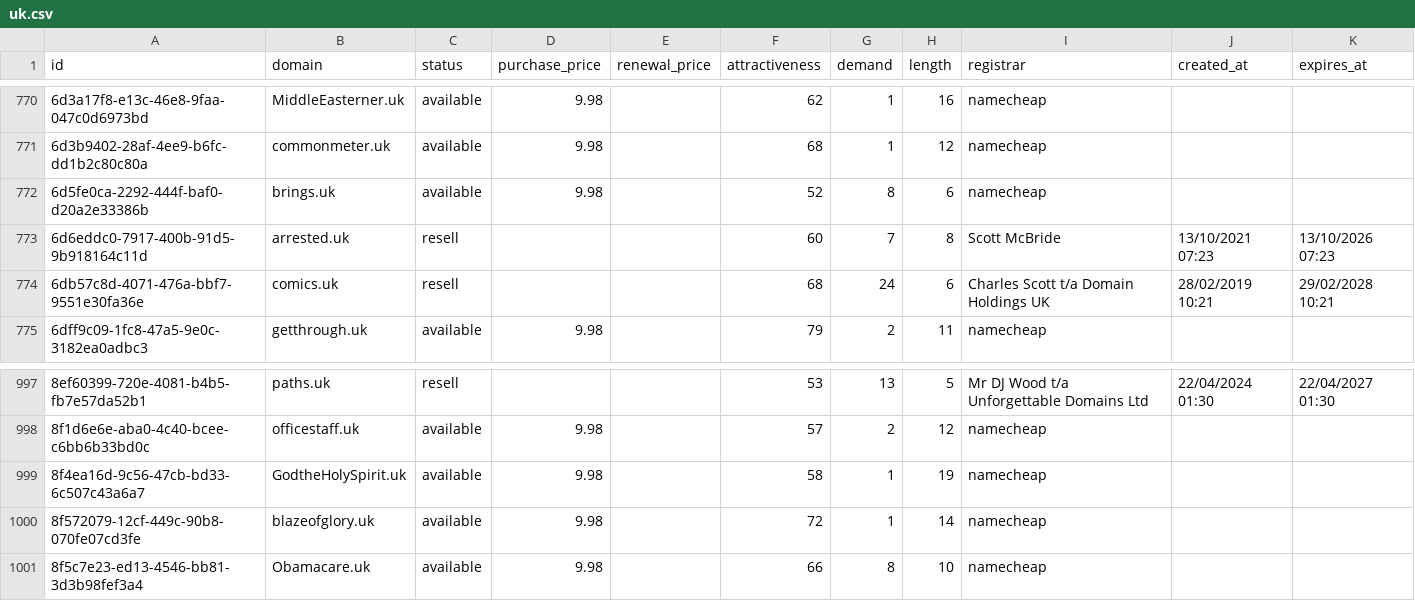
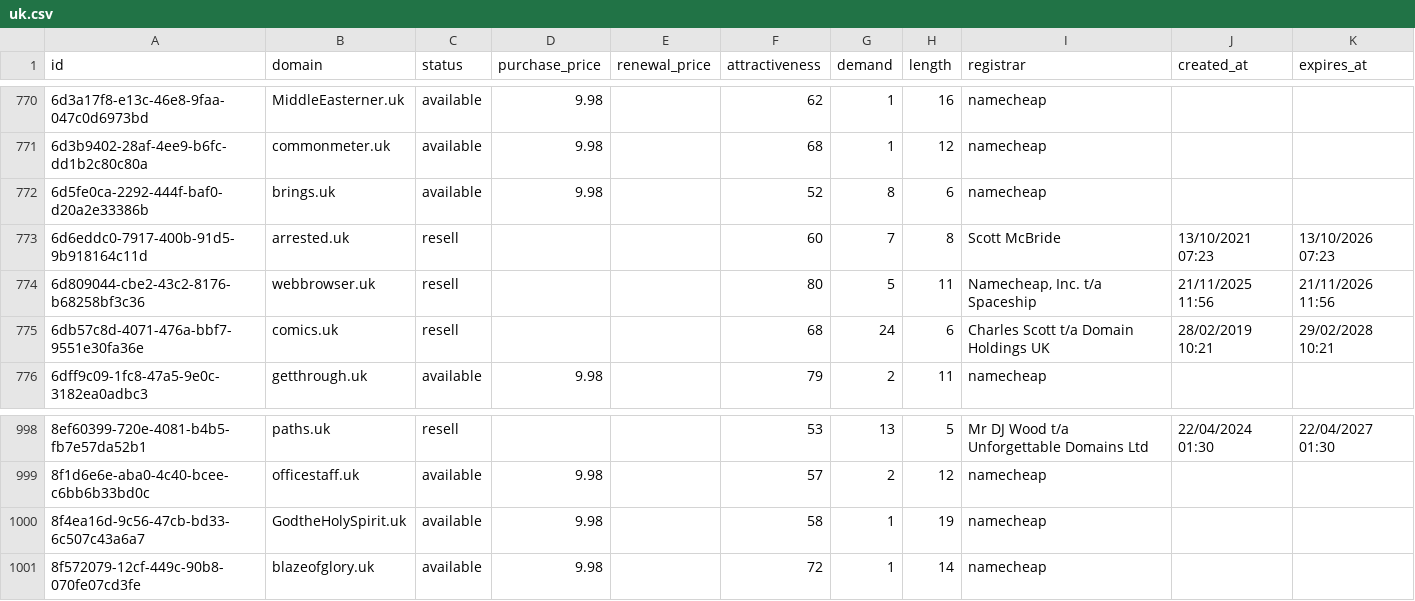
Before and after one commit to UniqueDomains/uk-oneword-domains, a CSV file: uk.csv, drawn as a sheet; only a part is shown, gaps mark what is left out; removed rows and columns are numbered as before the commit, all else as after; the diff names each change by its address in the sheet, - before the commit and + after, or states it on an @@ line.

Commit message:
Domains update

```diff
--- a/uk.csv
+++ b/uk.csv
+row 774: 6d809044-cbe2-43c2-8176-b68258bf3c36 | webbrowser.uk | resell |  |  | 80 | 5 | 11 | Namecheap, Inc. t/a Spaceship | 21/11/2025 11:56 | 21/11/2026 11:56
-row 1001: 8f5c7e23-ed13-4546-bb81-3d3b98fef3a4 | Obamacare.uk | available | 9.98 |  | 66 | 8 | 10 | namecheap
```
Also changed, not shown: 1 other file.
